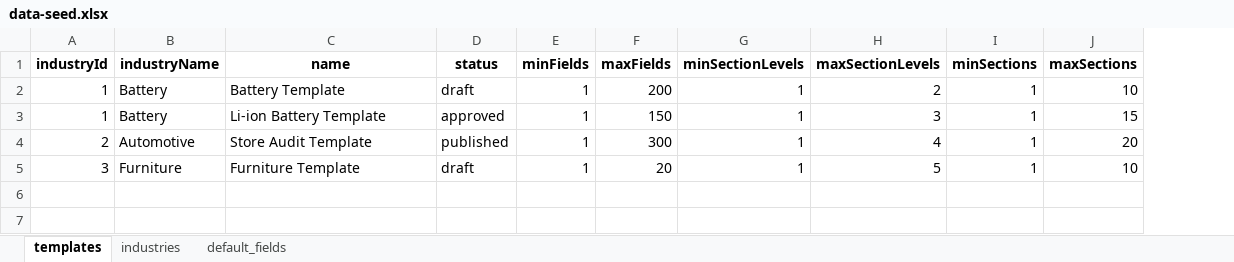
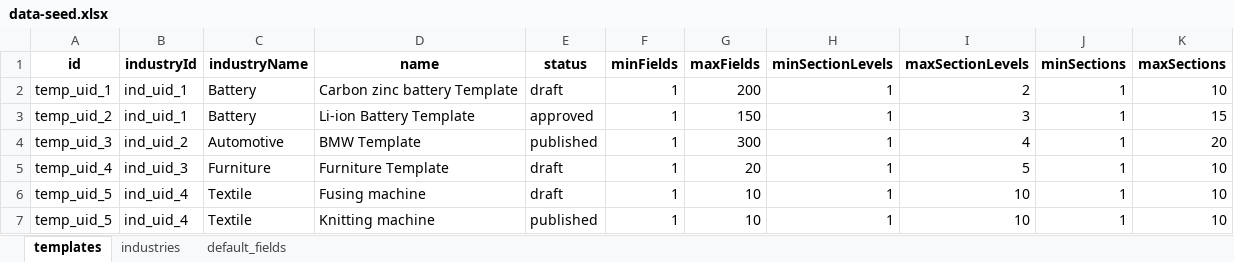
Before and after one commit to easinrobin/seed-migration-poc, an Excel workbook: src/seed/seed-data/excel/data-seed.xlsx, sheet templates, drawn as a sheet; values as stored, in another font and other column widths than the file's, no borders; addresses are those after the commit; the diff names each change by its address in the sheet, - before the commit and + after, or states it on an @@ line.

Commit message:
update seed data migration with conflict resolution

```diff
--- a/src/seed/seed-data/excel/data-seed.xlsx (sheet templates)
+++ b/src/seed/seed-data/excel/data-seed.xlsx (sheet templates)
+column A (id), rows 2-5: temp_uid_1 | temp_uid_2 | temp_uid_3 | temp_uid_4
-B2:B3 (industryId): 1
+B2:B3 (industryId): ind_uid_1
-D2 (name): Battery Template
+D2 (name): Carbon zinc battery Template
-B4 (industryId): 2
+B4 (industryId): ind_uid_2
-D4 (name): Store Audit Template
+D4 (name): BMW Template
-B5 (industryId): 3
+B5 (industryId): ind_uid_3
+row 6: temp_uid_5 | ind_uid_4 | Textile | Fusing machine | draft | 1 | 10 | 1 | 10 | 1 | 10
+row 7: temp_uid_5 | ind_uid_4 | Textile | Knitting machine | published | 1 | 10 | 1 | 10 | 1 | 10
```
Also changed, not shown: sheet default_fields, sheet industries, 33 other files.
